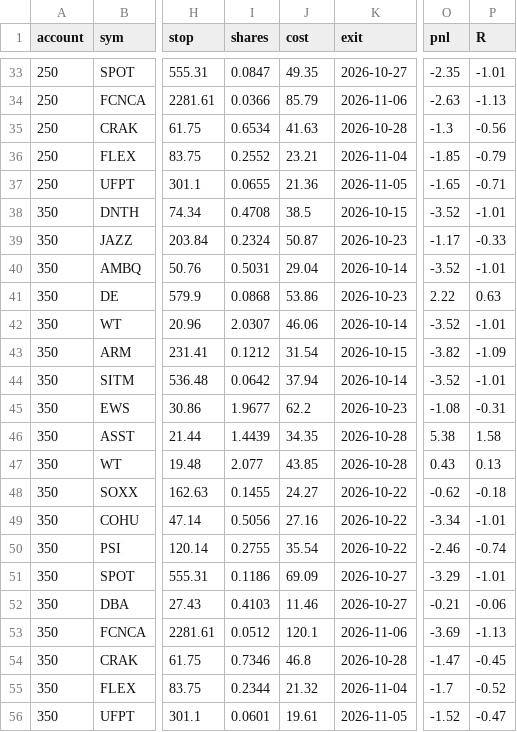
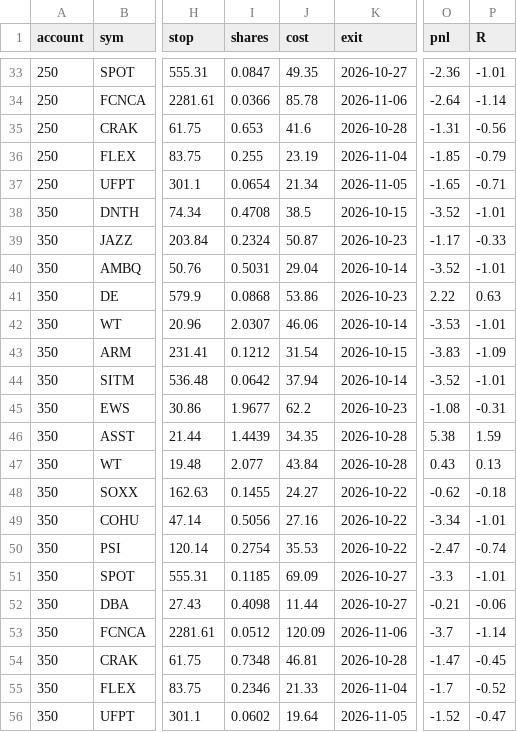
Before and after one commit to newurbaninfluence-lgtm/paper-trading-bot, a CSV file: swing/journal.csv, drawn as a sheet; only a part is shown, gaps mark what is left out; the diff covers the shown part only; the diff names each change by its address in the sheet, - before the commit and + after, or states it on an @@ line.

```diff
--- a/swing/journal.csv
+++ b/swing/journal.csv
-O33 (pnl): -2.35
+O33 (pnl): -2.36
-J34 (cost): 85.79
+J34 (cost): 85.78
-O34 (pnl): -2.63
+O34 (pnl): -2.64
-P34 (R): -1.13
+P34 (R): -1.14
-I35 (shares): 0.6534
+I35 (shares): 0.653
-J35 (cost): 41.63
+J35 (cost): 41.6
-O35 (pnl): -1.3
+O35 (pnl): -1.31
-I36 (shares): 0.2552
+I36 (shares): 0.255
-J36 (cost): 23.21
+J36 (cost): 23.19
-I37 (shares): 0.0655
+I37 (shares): 0.0654
-J37 (cost): 21.36
+J37 (cost): 21.34
-O42 (pnl): -3.52
+O42 (pnl): -3.53
-O43 (pnl): -3.82
+O43 (pnl): -3.83
-P46 (R): 1.58
+P46 (R): 1.59
-J47 (cost): 43.85
+J47 (cost): 43.84
-I50 (shares): 0.2755
+I50 (shares): 0.2754
-J50 (cost): 35.54
+J50 (cost): 35.53
-O50 (pnl): -2.46
+O50 (pnl): -2.47
-I51 (shares): 0.1186
+I51 (shares): 0.1185
-O51 (pnl): -3.29
+O51 (pnl): -3.3
-I52 (shares): 0.4103
+I52 (shares): 0.4098
-J52 (cost): 11.46
+J52 (cost): 11.44
-J53 (cost): 120.1
+J53 (cost): 120.09
-O53 (pnl): -3.69
+O53 (pnl): -3.7
-P53 (R): -1.13
+P53 (R): -1.14
-I54 (shares): 0.7346
+I54 (shares): 0.7348
-J54 (cost): 46.8
+J54 (cost): 46.81
-I55 (shares): 0.2344
+I55 (shares): 0.2346
-J55 (cost): 21.32
+J55 (cost): 21.33
-I56 (shares): 0.0601
+I56 (shares): 0.0602
-J56 (cost): 19.61
+J56 (cost): 19.64
```
Also changed, not shown: 120 edited cells elsewhere in this file, swing/open.csv, 2 other files.
